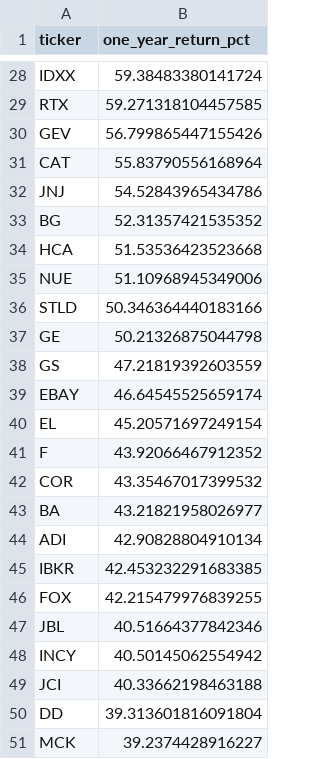
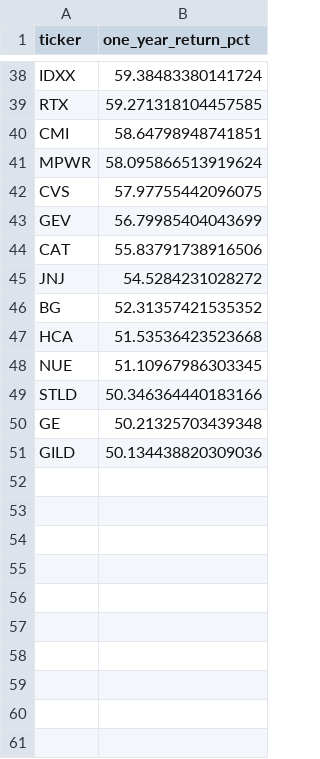
Before and after one commit to ShaivPandya/market-scripts, a CSV file: equities/market_technicals/sp500_top50.csv, drawn as a sheet; only a part is shown, gaps mark what is left out; the diff covers the shown part only.

```diff
--- a/equities/market_technicals/sp500_top50.csv
+++ b/equities/market_technicals/sp500_top50.csv
@@ -29,23 +39,13 @@ IDXX,59.38483380141724
 RTX,59.271318104457585
-GEV,56.799865447155426
-CAT,55.83790556168964
-JNJ,54.52843965434786
+CMI,58.64798948741851
+MPWR,58.095866513919624
+CVS,57.97755442096075
+GEV,56.79985404043699
+CAT,55.83791738916506
+JNJ,54.5284231028272
 BG,52.31357421535352
 HCA,51.53536423523668
-NUE,51.10968945349006
+NUE,51.10967986303345
 STLD,50.346364440183166
-GE,50.21326875044798
-GS,47.21819392603559
-EBAY,46.64545525659174
-EL,45.20571697249154
-F,43.92066467912352
-COR,43.35467017399532
-BA,43.21821958026977
-ADI,42.90828804910134
-IBKR,42.453232291683385
-FOX,42.215479976839255
-JBL,40.51664377842346
-INCY,40.50145062554942
-JCI,40.33662198463188
-DD,39.313601816091804
-MCK,39.2374428916227
+GE,50.21325703439348
+GILD,50.134438820309036
```
Also changed, not shown: 10 added rows and 11 edited cells elsewhere in this file, 2 other files.
